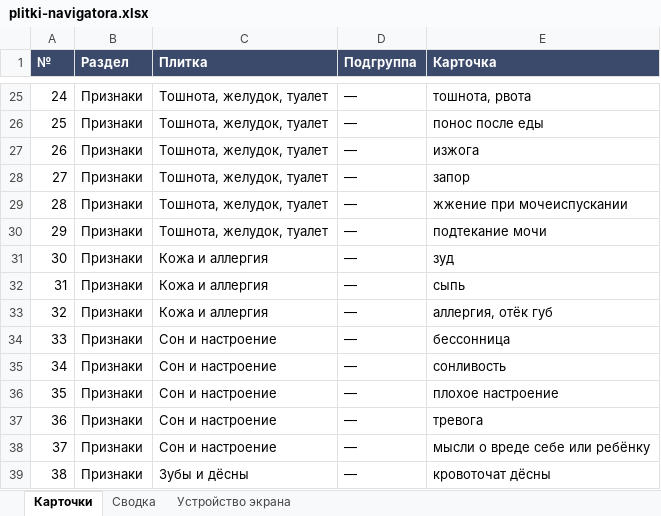
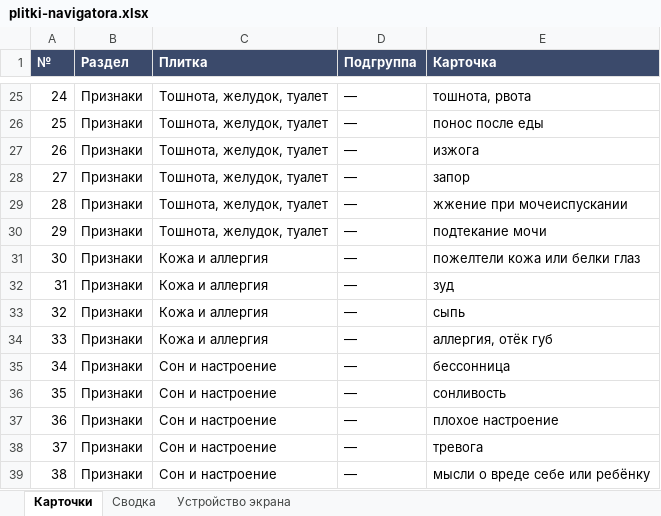
Before and after one commit to 9479797/gigiena-beremennosti, an Excel workbook: themes/theme-0/plitki-navigatora.xlsx, sheet Карточки, drawn as a sheet; only a part is shown, gaps mark what is left out; the shorter side is filled out with more unchanged rows; values as stored, in another font and other column widths than the file's, no borders; charts and pictures not drawn; addresses are those after the commit; the diff names each change by its address in the sheet, - before the commit and + after, or states it on an @@ line.

```diff
--- a/themes/theme-0/plitki-navigatora.xlsx (sheet Карточки)
+++ b/themes/theme-0/plitki-navigatora.xlsx (sheet Карточки)
+row 31: 30 | Признаки | Кожа и аллергия | — | пожелтели кожа или белки глаз
@@ column A (№) renumbered from row 32 down @@
```
Also changed, not shown: sheet Сводка, 7 other files.
